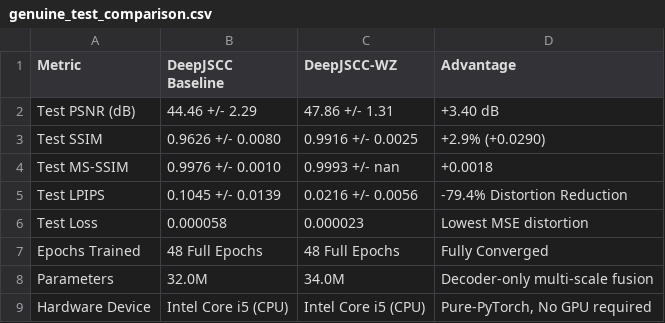
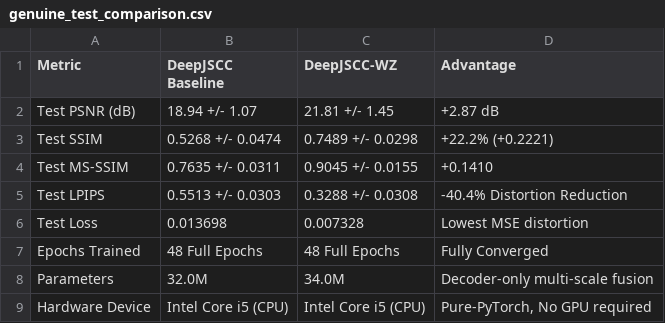
Before and after one commit to Bavya17/DCS_PROJECT, a CSV file: paper_evaluation_results/tables/genuine_test_comparison.csv, drawn as a sheet.

```diff
--- a/paper_evaluation_results/tables/genuine_test_comparison.csv
+++ b/paper_evaluation_results/tables/genuine_test_comparison.csv
@@ -1,7 +1,7 @@
 Metric,DeepJSCC Baseline,DeepJSCC-WZ,Advantage
-Test PSNR (dB),44.46 +/- 2.29,47.86 +/- 1.31,+3.40 dB
-Test SSIM,0.9626 +/- 0.0080,0.9916 +/- 0.0025,+2.9% (+0.0290)
-Test MS-SSIM,0.9976 +/- 0.0010,0.9993 +/- nan,+0.0018
-Test LPIPS,0.1045 +/- 0.0139,0.0216 +/- 0.0056,-79.4% Distortion Reduction
-Test Loss,0.000058,0.000023,Lowest MSE distortion
+Test PSNR (dB),18.94 +/- 1.07,21.81 +/- 1.45,+2.87 dB
+Test SSIM,0.5268 +/- 0.0474,0.7489 +/- 0.0298,+22.2% (+0.2221)
+Test MS-SSIM,0.7635 +/- 0.0311,0.9045 +/- 0.0155,+0.1410
+Test LPIPS,0.5513 +/- 0.0303,0.3288 +/- 0.0308,-40.4% Distortion Reduction
+Test Loss,0.013698,0.007328,Lowest MSE distortion
 Epochs Trained,48 Full Epochs,48 Full Epochs,Fully Converged
```
Also changed, not shown: 7 other files.
